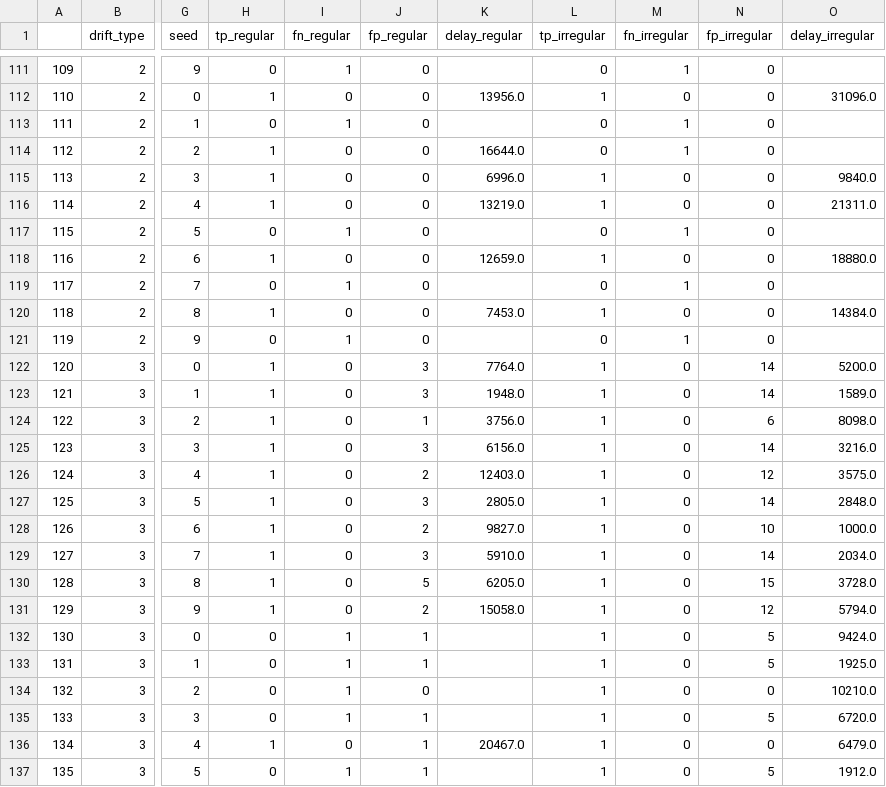
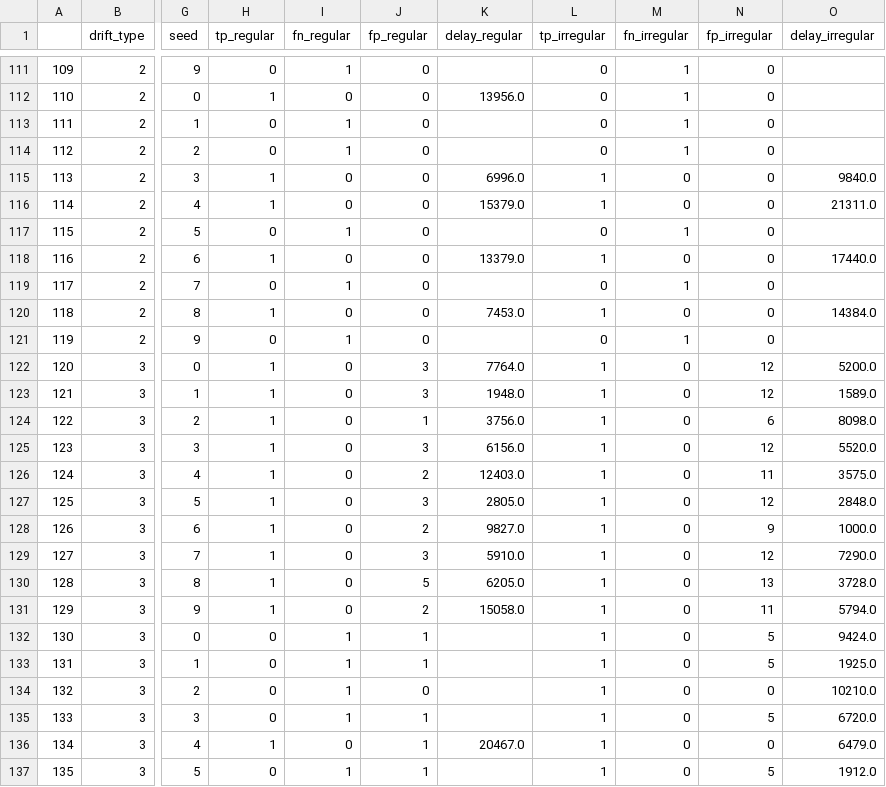
Before and after one commit to thomaselsinga/bachelor_thesis, a CSV file: results.csv, drawn as a sheet; only a part is shown, gaps mark what is left out; the diff covers the shown part only; the diff names each change by its address in the sheet, - before the commit and + after, or states it on an @@ line.

```diff
--- a/results.csv
+++ b/results.csv
-L112 (tp_irregular): 1
+L112 (tp_irregular): 0
-M112 (fn_irregular): 0
+M112 (fn_irregular): 1
-O112 (delay_irregular): 31096.0
+O112 (delay_irregular): (empty)
-H114 (tp_regular): 1
+H114 (tp_regular): 0
-I114 (fn_regular): 0
+I114 (fn_regular): 1
-K114 (delay_regular): 16644.0
+K114 (delay_regular): (empty)
-K116 (delay_regular): 13219.0
+K116 (delay_regular): 15379.0
-K118 (delay_regular): 12659.0
+K118 (delay_regular): 13379.0
-O118 (delay_irregular): 18880.0
+O118 (delay_irregular): 17440.0
-N122:N123 (fp_irregular): 14
+N122:N123 (fp_irregular): 12
-N125 (fp_irregular): 14
+N125 (fp_irregular): 12
-O125 (delay_irregular): 3216.0
+O125 (delay_irregular): 5520.0
-N126 (fp_irregular): 12
+N126 (fp_irregular): 11
-N127 (fp_irregular): 14
+N127 (fp_irregular): 12
-N128 (fp_irregular): 10
+N128 (fp_irregular): 9
-N129 (fp_irregular): 14
+N129 (fp_irregular): 12
-O129 (delay_irregular): 2034.0
+O129 (delay_irregular): 7290.0
-N130 (fp_irregular): 15
+N130 (fp_irregular): 13
-N131 (fp_irregular): 12
+N131 (fp_irregular): 11
```
Also changed, not shown: 65 edited cells elsewhere in this file, 1 other file.
